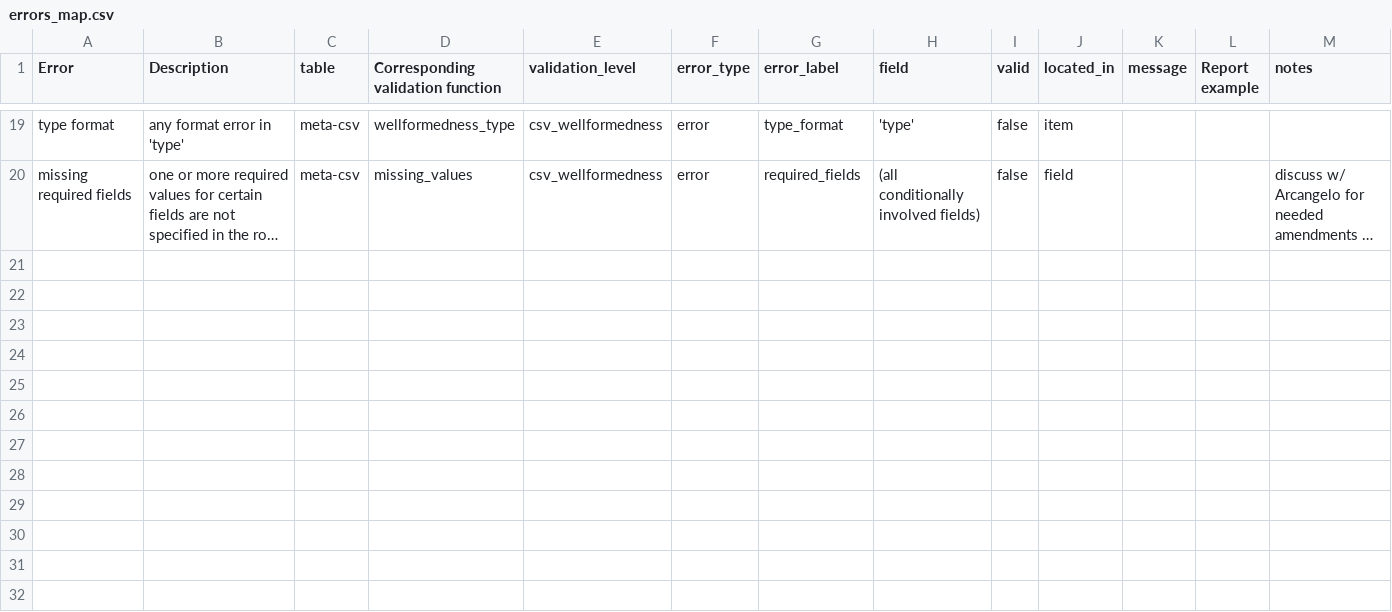
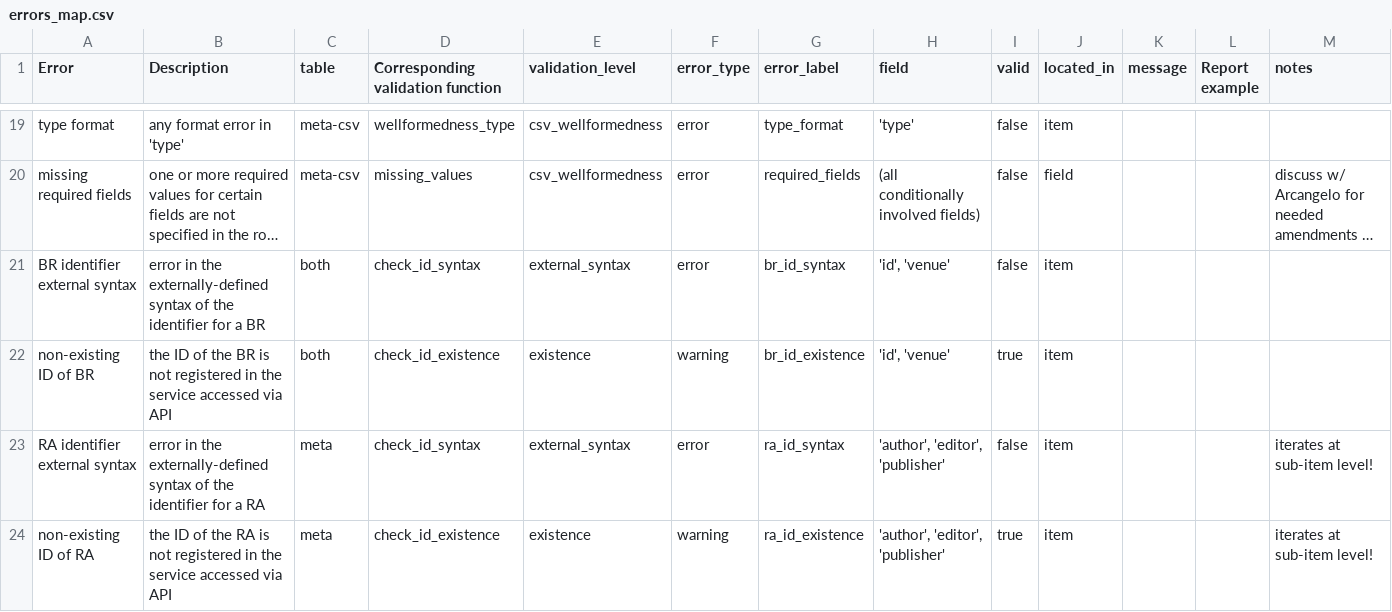
Before and after one commit to eliarizzetto/thesis, a CSV file: errors_map.csv, drawn as a sheet; only a part is shown, gaps mark what is left out; long unchanged cells end in …; the diff names each change by its address in the sheet, - before the commit and + after, or states it on an @@ line.

Commit message:
begin structure in classes
N.B.: FROM NOW ON, CHANGES/ADDITIONS MUST BE MADE ON THE FILES INSIDE THE "validator" DIRECTORY!! CHANGES OUTSIDE OF IT MIGHT **ALSO** BE MADE, BUT THEY WILL BE FOR ARCHIVAL PURPOSES ONLY!
many additions in the main functions, but only on the files in the "validator" folder. I have begun structuring the code in classes. Also, added in validate_cits and validate_meta the calls for the function for lev2 and lev3. Function for lev4 is yet to be implemented, but the id_types_alignment is ready ("id_types_alignment.json" inside "validator" directory).

```diff
--- a/errors_map.csv
+++ b/errors_map.csv
+row 21: BR identifier external syntax | error in the externally-defined syntax of the identifier for a BR | both | check_id_syntax | external_syntax | error | br_id_syntax | 'id', 'venue' | false | item
+row 22: non-existing ID of BR | the ID of the BR is not registered in the service accessed via API | both | check_id_existence | existence | warning | br_id_existence | 'id', 'venue' | true | item
+row 23: RA identifier external syntax | error in the externally-defined syntax of the identifier for a RA | meta | check_id_syntax | external_syntax | error | ra_id_syntax | 'author', 'editor', 'publisher' | false | item |  |  | iterates at sub-item level!
+row 24: non-existing ID of RA | the ID of the RA is not registered in the service accessed via API | meta | check_id_existence | existence | warning | ra_id_existence | 'author', 'editor', 'publisher' | true | item |  |  | iterates at sub-item level!
```
Also changed, not shown: id_types_alignment.csv, 14 other files.
